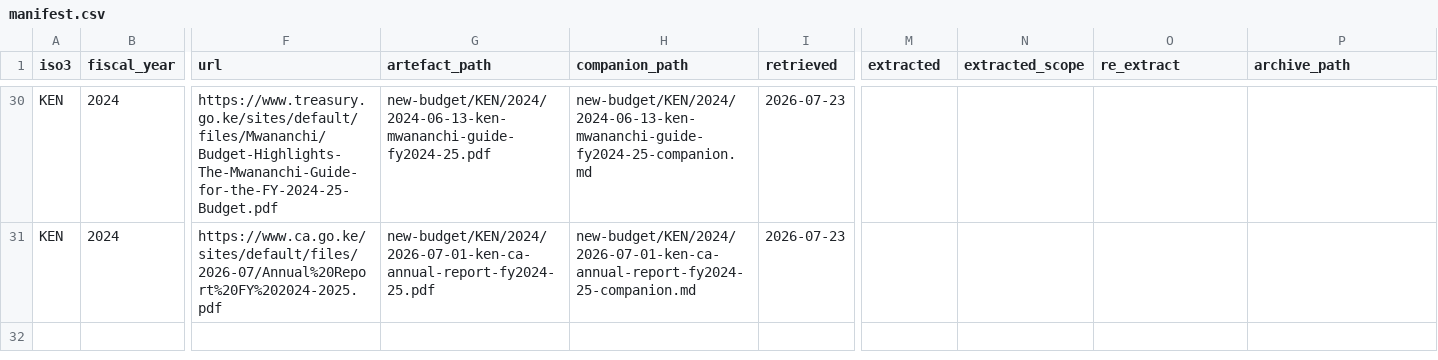
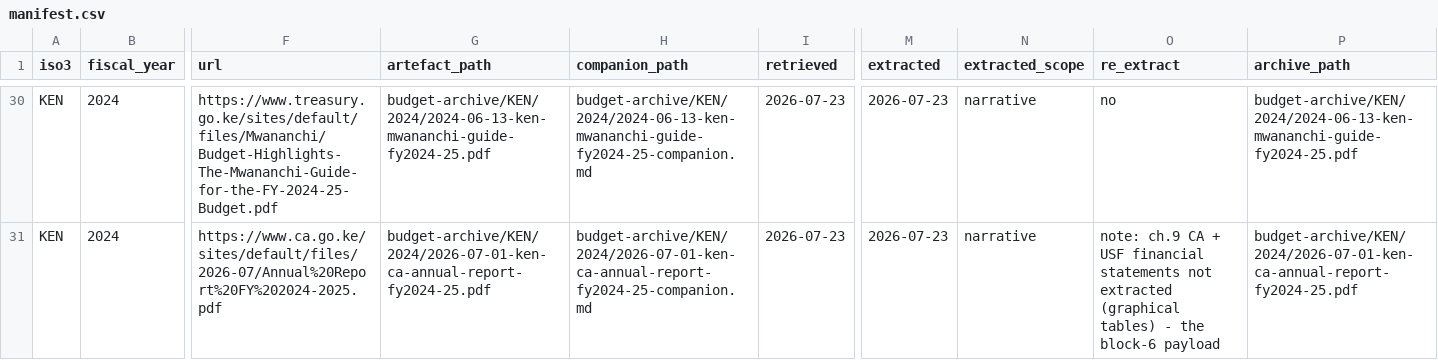
Before and after one commit to bill-anderson/OSINT, a CSV file: new-budget/manifest.csv, drawn as a sheet; only a part is shown, gaps mark what is left out; the diff covers the shown part only; the diff names each change by its address in the sheet, - before the commit and + after, or states it on an @@ line.

```diff
--- a/new-budget/manifest.csv
+++ b/new-budget/manifest.csv
-G30 (artefact_path): new-budget/KEN/2024/2024-06-13-ken-mwananchi-guide-fy2024-25.pdf
+G30 (artefact_path): budget-archive/KEN/2024/2024-06-13-ken-mwananchi-guide-fy2024-25.pdf
-H30 (companion_path): new-budget/KEN/2024/2024-06-13-ken-mwananchi-guide-fy2024-25-companion.md
+H30 (companion_path): budget-archive/KEN/2024/2024-06-13-ken-mwananchi-guide-fy2024-25-companion.md
-M30:M31 (extracted): (empty)
+M30:M31 (extracted): 2026-07-23
-N30:N31 (extracted_scope): (empty)
+N30:N31 (extracted_scope): narrative
-O30 (re_extract): (empty)
+O30 (re_extract): no
-P30 (archive_path): (empty)
+P30 (archive_path): budget-archive/KEN/2024/2024-06-13-ken-mwananchi-guide-fy2024-25.pdf
-G31 (artefact_path): new-budget/KEN/2024/2026-07-01-ken-ca-annual-report-fy2024-25.pdf
+G31 (artefact_path): budget-archive/KEN/2024/2026-07-01-ken-ca-annual-report-fy2024-25.pdf
-H31 (companion_path): new-budget/KEN/2024/2026-07-01-ken-ca-annual-report-fy2024-25-companion.md
+H31 (companion_path): budget-archive/KEN/2024/2026-07-01-ken-ca-annual-report-fy2024-25-companion.md
-O31 (re_extract): (empty)
+O31 (re_extract): note: ch.9 CA + USF financial statements not extracted (graphical tables) - the block-6 payload
-P31 (archive_path): (empty)
+P31 (archive_path): budget-archive/KEN/2024/2026-07-01-ken-ca-annual-report-fy2024-25.pdf
```
Also changed, not shown: 42 edited cells elsewhere in this file, documentation/domestic-finance-run-log.csv, 41 other files.
